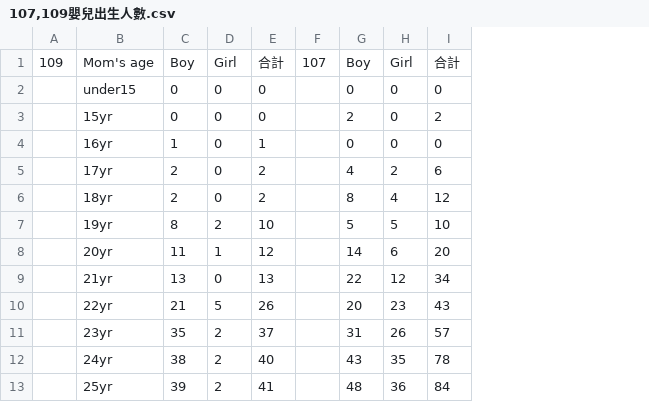
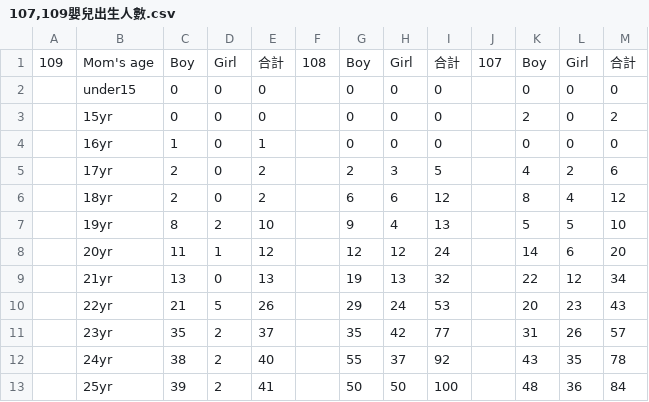
Before and after one commit to storedspace/information-visualization, a CSV file: 107,109嬰兒出生人數.csv, drawn as a sheet; only a part is shown; the diff names each change by its address in the sheet, - before the commit and + after, or states it on an @@ line.

Commit message:
Add files via upload

```diff
--- a/107,109嬰兒出生人數.csv
+++ b/107,109嬰兒出生人數.csv
+column F, row 1: 108
+column G, rows 1-13: Boy | 0 | 0 | 0 | 2 | 6 | 9 | 12 | 19 | 29 | 35 | 55 | 50
+column H, rows 1-13: Girl | 0 | 0 | 0 | 3 | 6 | 4 | 12 | 13 | 24 | 42 | 37 | 50
+column I, rows 1-13: 合計 | 0 | 0 | 0 | 5 | 12 | 13 | 24 | 32 | 53 | 77 | 92 | 100
```
